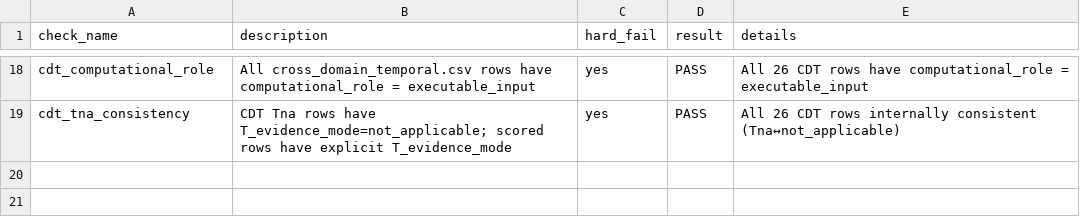
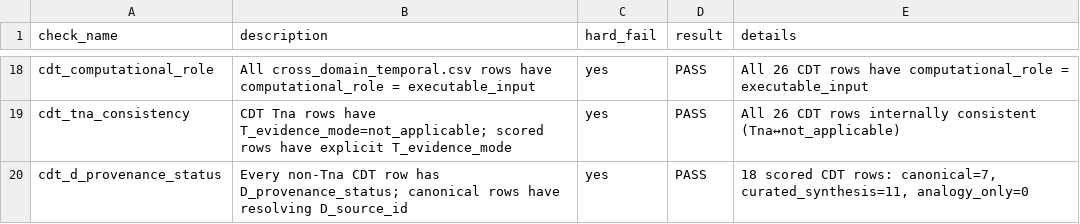
Before and after one commit to sammolyneux-poppy/TIME-AR-001-Study, a CSV file: data/processed/source_validation_report.csv, drawn as a sheet; only a part is shown, gaps mark what is left out.

```diff
--- a/data/processed/source_validation_report.csv
+++ b/data/processed/source_validation_report.csv
@@ -19 +19,2 @@ cdt_computational_role,All cross_domain_temporal.csv rows have computational_rol
 cdt_tna_consistency,CDT Tna rows have T_evidence_mode=not_applicable; scored rows have explicit T_evidence_mode,yes,PASS,All 26 CDT rows internally consistent (Tna↔not_applicable)
+cdt_d_provenance_status,Every non-Tna CDT row has D_provenance_status; canonical rows have resolving D_source_id,yes,PASS,"18 scored CDT rows: canonical=7, curated_synthesis=11, analogy_only=0"
```
Also changed, not shown: data/raw/cross_domain_temporal.csv, 3 other files.
